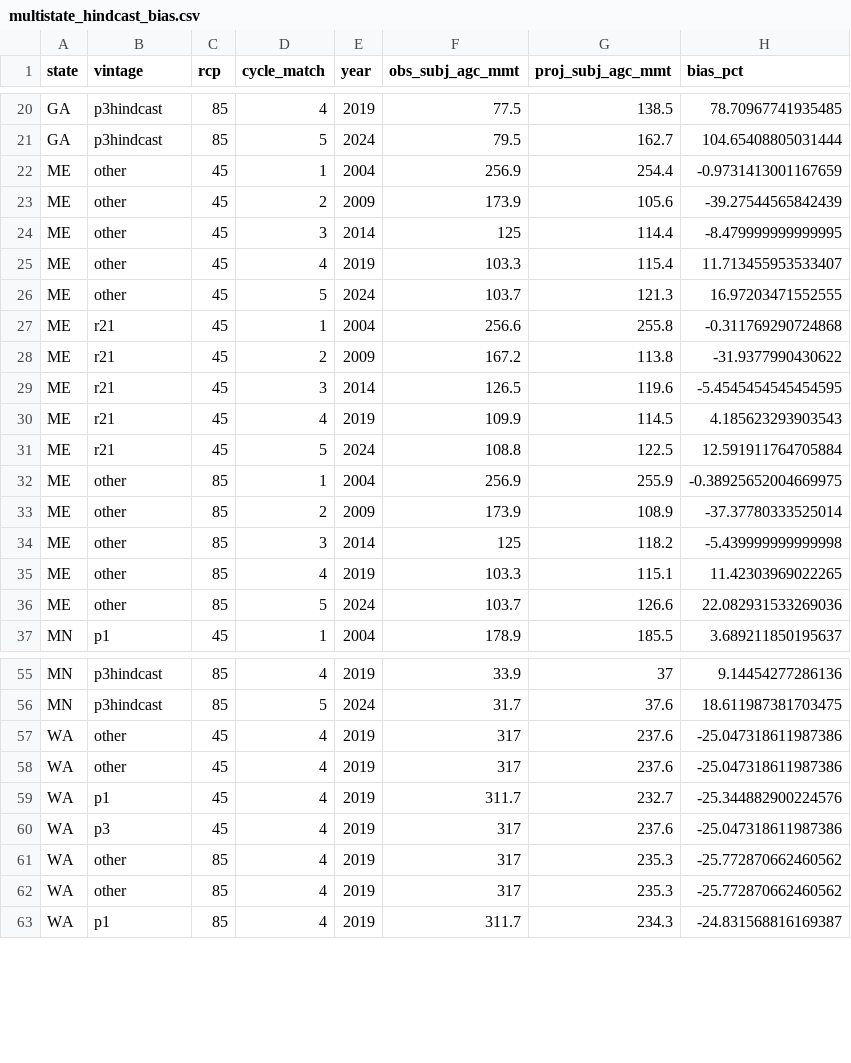
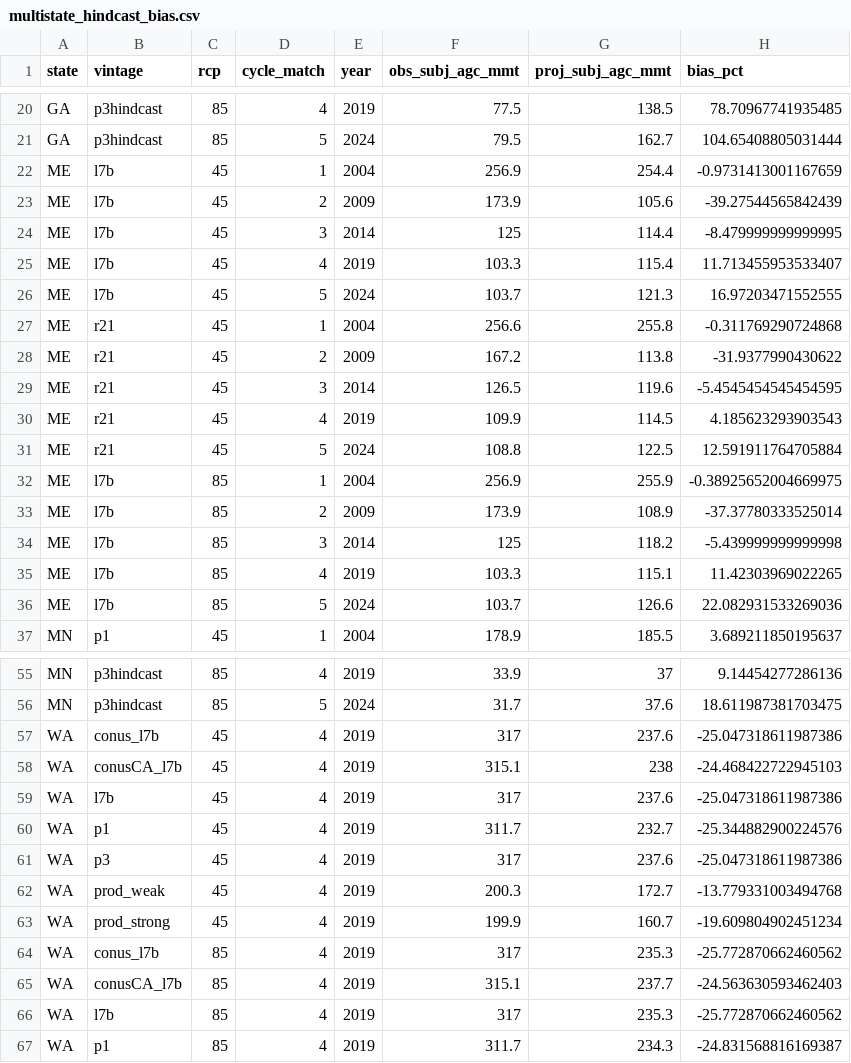
Before and after one commit to holoros/fia-cem-maine, a CSV file: figures/hindcast/multistate_hindcast_bias.csv, drawn as a sheet; only a part is shown, gaps mark what is left out.

Commit message:
session handoff 20260523: WA bias story closed via three remediation paths (CONUS donors null, conusCA null, productivity matching localizes donor analog gap); MN p3hindcast RCP85 cycle 4 +9.1% closes four state table; figure parser extended to l7b/conus_l7b/conusCA_l7b/prod_weak/prod_strong; MEMORY.md updated; PRODUCTIVITY_MATCHING_RESULT cited as decisive bias mechanism memo

```diff
--- a/figures/hindcast/multistate_hindcast_bias.csv
+++ b/figures/hindcast/multistate_hindcast_bias.csv
@@ -21,7 +21,7 @@ GA,p3hindcast,85,4,2019,77.5,138.5,78.70967741935485
 GA,p3hindcast,85,5,2024,79.5,162.7,104.65408805031444
-ME,other,45,1,2004,256.9,254.4,-0.9731413001167659
-ME,other,45,2,2009,173.9,105.6,-39.27544565842439
-ME,other,45,3,2014,125,114.4,-8.479999999999995
-ME,other,45,4,2019,103.3,115.4,11.713455953533407
-ME,other,45,5,2024,103.7,121.3,16.97203471552555
+ME,l7b,45,1,2004,256.9,254.4,-0.9731413001167659
+ME,l7b,45,2,2009,173.9,105.6,-39.27544565842439
+ME,l7b,45,3,2014,125,114.4,-8.479999999999995
+ME,l7b,45,4,2019,103.3,115.4,11.713455953533407
+ME,l7b,45,5,2024,103.7,121.3,16.97203471552555
 ME,r21,45,1,2004,256.6,255.8,-0.311769290724868
@@ -31,7 +31,7 @@ ME,r21,45,4,2019,109.9,114.5,4.185623293903543
 ME,r21,45,5,2024,108.8,122.5,12.591911764705884
-ME,other,85,1,2004,256.9,255.9,-0.38925652004669975
-ME,other,85,2,2009,173.9,108.9,-37.37780333525014
-ME,other,85,3,2014,125,118.2,-5.439999999999998
-ME,other,85,4,2019,103.3,115.1,11.42303969022265
-ME,other,85,5,2024,103.7,126.6,22.082931533269036
+ME,l7b,85,1,2004,256.9,255.9,-0.38925652004669975
+ME,l7b,85,2,2009,173.9,108.9,-37.37780333525014
+ME,l7b,85,3,2014,125,118.2,-5.439999999999998
+ME,l7b,85,4,2019,103.3,115.1,11.42303969022265
+ME,l7b,85,5,2024,103.7,126.6,22.082931533269036
 MN,p1,45,1,2004,178.9,185.5,3.689211850195637
@@ -56,8 +56,12 @@ MN,p3hindcast,85,4,2019,33.9,37,9.14454277286136
 MN,p3hindcast,85,5,2024,31.7,37.6,18.611987381703475
-WA,other,45,4,2019,317,237.6,-25.047318611987386
-WA,other,45,4,2019,317,237.6,-25.047318611987386
+WA,conus_l7b,45,4,2019,317,237.6,-25.047318611987386
+WA,conusCA_l7b,45,4,2019,315.1,238,-24.468422722945103
+WA,l7b,45,4,2019,317,237.6,-25.047318611987386
 WA,p1,45,4,2019,311.7,232.7,-25.344882900224576
 WA,p3,45,4,2019,317,237.6,-25.047318611987386
-WA,other,85,4,2019,317,235.3,-25.772870662460562
-WA,other,85,4,2019,317,235.3,-25.772870662460562
+WA,prod_weak,45,4,2019,200.3,172.7,-13.779331003494768
+WA,prod_strong,45,4,2019,199.9,160.7,-19.609804902451234
+WA,conus_l7b,85,4,2019,317,235.3,-25.772870662460562
+WA,conusCA_l7b,85,4,2019,315.1,237.7,-24.563630593462403
+WA,l7b,85,4,2019,317,235.3,-25.772870662460562
 WA,p1,85,4,2019,311.7,234.3,-24.831568816169387
```
Also changed, not shown: 11 other files.
